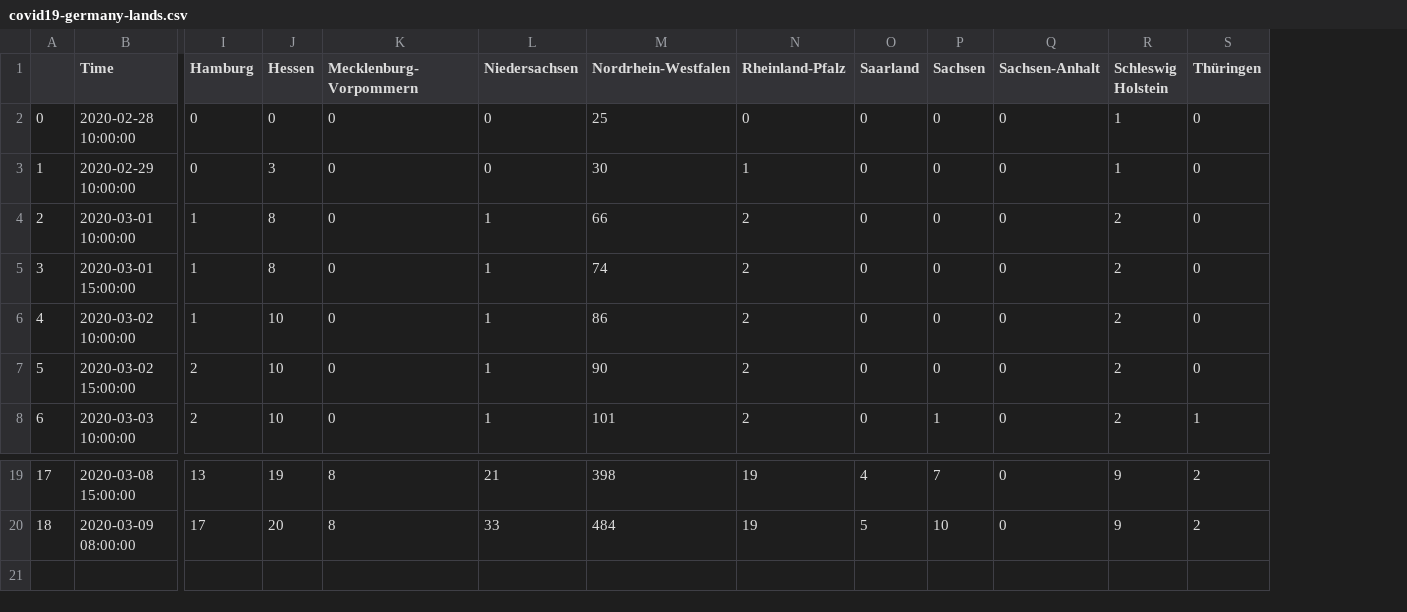
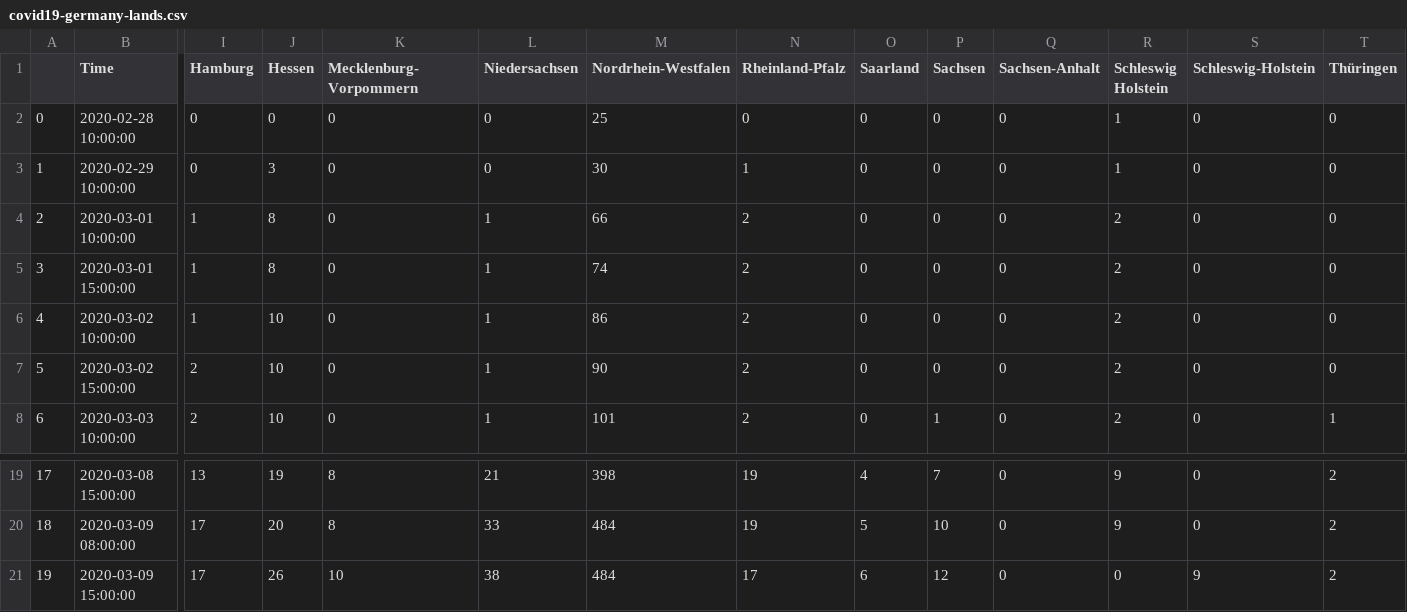
Before and after one commit to patryk-kubiczek/covid19, a CSV file: covid19-germany-lands.csv, drawn as a sheet; only a part is shown, gaps mark what is left out; rows hold the shown columns only; the diff names each change by its address in the sheet, - before the commit and + after, or states it on an @@ line.

```diff
--- a/covid19-germany-lands.csv
+++ b/covid19-germany-lands.csv
+column S (Schleswig-Holstein), rows 2-8: all 0; rows 19-20: 0 | 0
+row 21: 19 | 2020-03-09 15:00:00 | 17 | 26 | 10 | 38 | 484 | 17 | 6 | 12 | 0 | 0 | 9 | 2
```
Also changed, not shown: 3 other files.
